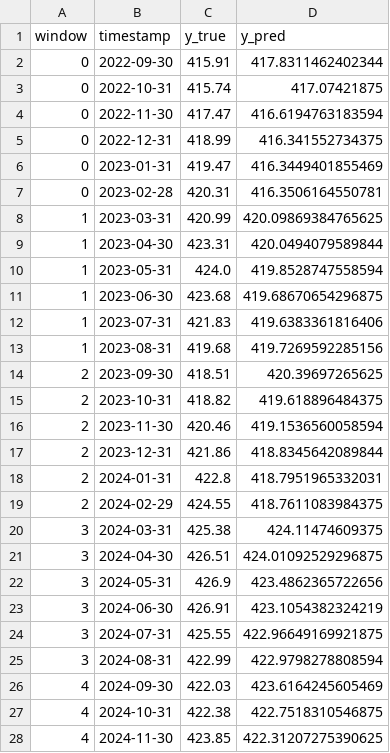
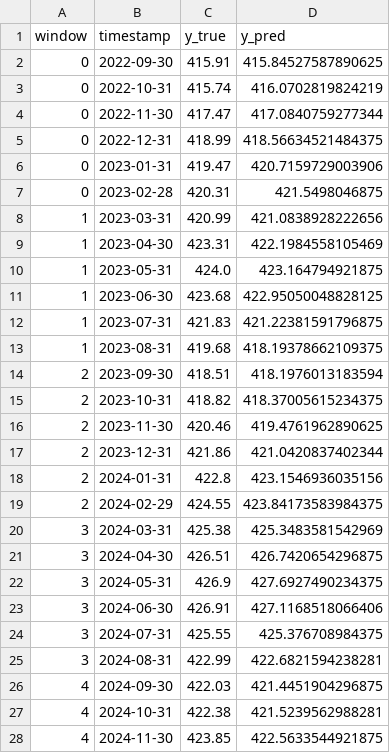
Before and after one commit to luckedenn/Moirai_forecasting, a CSV file: results_zeroshot/co2_maunaloa_monthly/co2_maunaloa_monthly_forecasts.csv, drawn as a sheet; only a part is shown; the diff covers the shown part only.

```diff
--- a/results_zeroshot/co2_maunaloa_monthly/co2_maunaloa_monthly_forecasts.csv
+++ b/results_zeroshot/co2_maunaloa_monthly/co2_maunaloa_monthly_forecasts.csv
@@ -1,28 +1,28 @@
 window,timestamp,y_true,y_pred
-0,2022-09-30,415.91,417.8311462402344
-0,2022-10-31,415.74,417.07421875
-0,2022-11-30,417.47,416.6194763183594
-0,2022-12-31,418.99,416.341552734375
-0,2023-01-31,419.47,416.3449401855469
-0,2023-02-28,420.31,416.3506164550781
-1,2023-03-31,420.99,420.09869384765625
-1,2023-04-30,423.31,420.0494079589844
-1,2023-05-31,424.0,419.8528747558594
-1,2023-06-30,423.68,419.68670654296875
-1,2023-07-31,421.83,419.6383361816406
-1,2023-08-31,419.68,419.7269592285156
-2,2023-09-30,418.51,420.39697265625
-2,2023-10-31,418.82,419.618896484375
-2,2023-11-30,420.46,419.1536560058594
-2,2023-12-31,421.86,418.8345642089844
-2,2024-01-31,422.8,418.7951965332031
-2,2024-02-29,424.55,418.7611083984375
-3,2024-03-31,425.38,424.11474609375
-3,2024-04-30,426.51,424.01092529296875
-3,2024-05-31,426.9,423.4862365722656
-3,2024-06-30,426.91,423.1054382324219
-3,2024-07-31,425.55,422.96649169921875
-3,2024-08-31,422.99,422.9798278808594
-4,2024-09-30,422.03,423.6164245605469
-4,2024-10-31,422.38,422.7518310546875
-4,2024-11-30,423.85,422.31207275390625
+0,2022-09-30,415.91,415.84527587890625
+0,2022-10-31,415.74,416.0702819824219
+0,2022-11-30,417.47,417.0840759277344
+0,2022-12-31,418.99,418.56634521484375
+0,2023-01-31,419.47,420.7159729003906
+0,2023-02-28,420.31,421.5498046875
+1,2023-03-31,420.99,421.0838928222656
+1,2023-04-30,423.31,422.1984558105469
+1,2023-05-31,424.0,423.164794921875
+1,2023-06-30,423.68,422.95050048828125
+1,2023-07-31,421.83,421.22381591796875
+1,2023-08-31,419.68,418.19378662109375
+2,2023-09-30,418.51,418.1976013183594
+2,2023-10-31,418.82,418.37005615234375
+2,2023-11-30,420.46,419.4761962890625
+2,2023-12-31,421.86,421.0420837402344
+2,2024-01-31,422.8,423.1546936035156
+2,2024-02-29,424.55,423.84173583984375
+3,2024-03-31,425.38,425.3483581542969
+3,2024-04-30,426.51,426.7420654296875
+3,2024-05-31,426.9,427.6927490234375
+3,2024-06-30,426.91,427.1168518066406
+3,2024-07-31,425.55,425.376708984375
+3,2024-08-31,422.99,422.6821594238281
+4,2024-09-30,422.03,421.4451904296875
+4,2024-10-31,422.38,421.5239562988281
+4,2024-11-30,423.85,422.5633544921875
```
Also changed, not shown: 9 edited cells elsewhere in this file, results_baseline_lstm/co2_maunaloa_monthly/co2_maunaloa_monthly_lstm_forecasts.csv, results_baseline_lstm/finance_aapl/finance_aapl_lstm_forecasts.csv, 33 other files.
